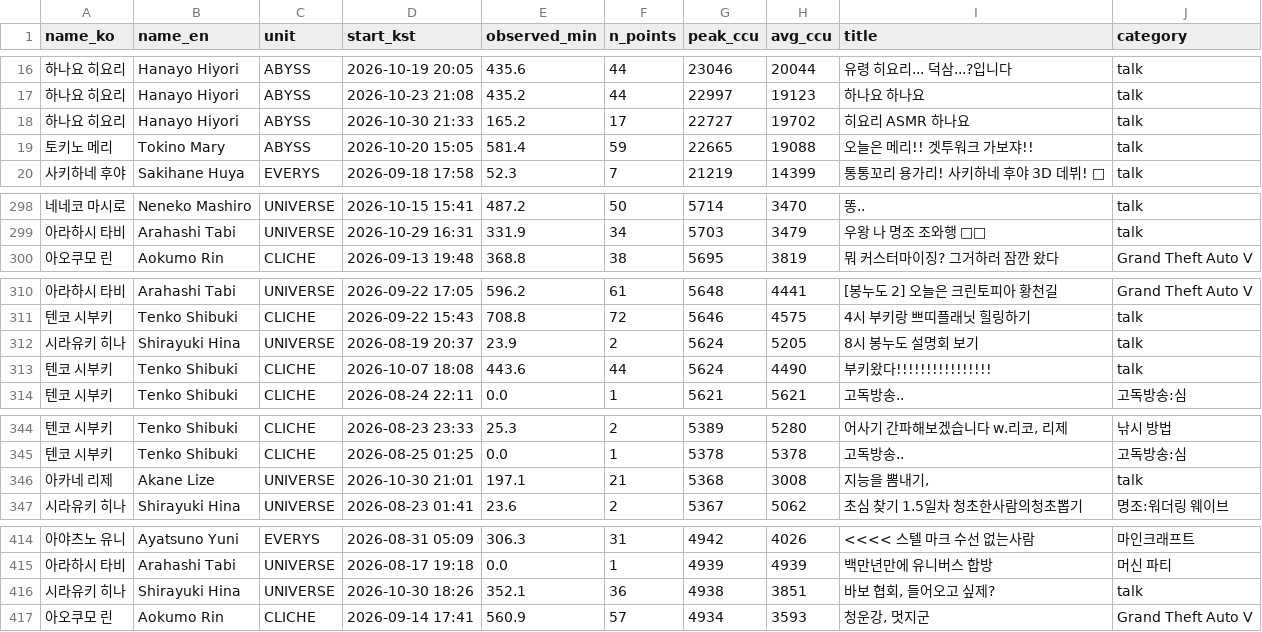
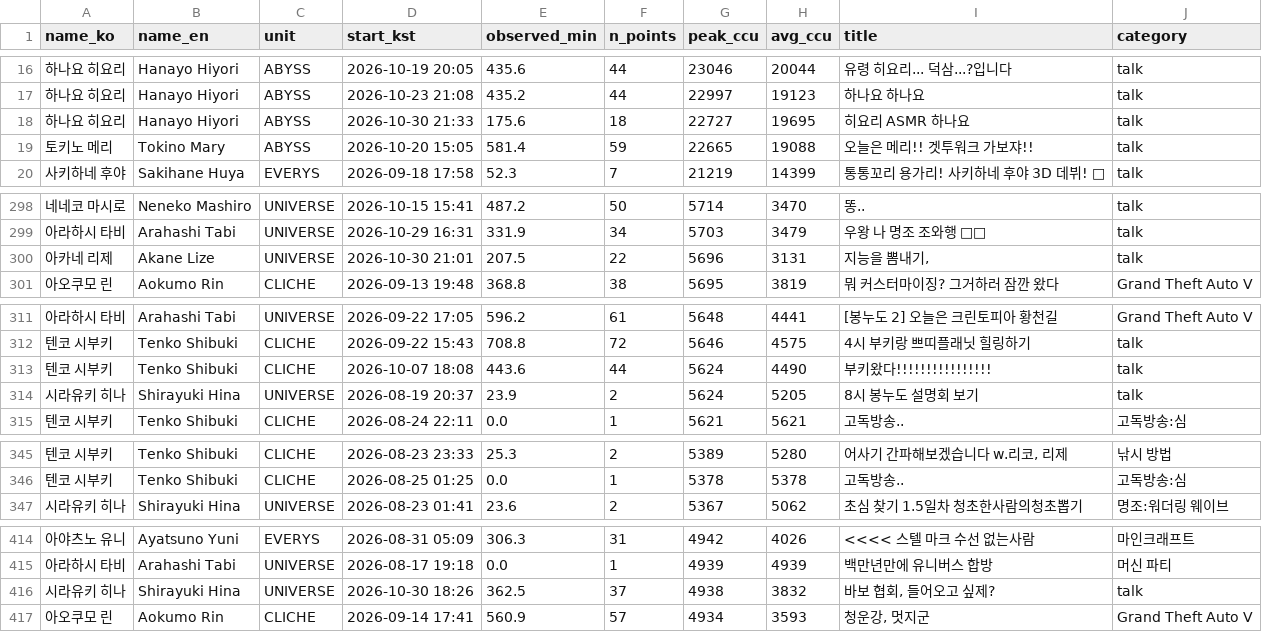
Before and after one commit to Argenviol/Youtube_analyze, a CSV file: youtube_analyze_all/08_live_viewership/data/sessions.csv, drawn as a sheet; only a part is shown, gaps mark what is left out.

```diff
--- a/youtube_analyze_all/08_live_viewership/data/sessions.csv
+++ b/youtube_analyze_all/08_live_viewership/data/sessions.csv
@@ -17,3 +17,3 @@ name_ko,name_en,unit,start_kst,observed_min,n_points,peak_ccu,avg_ccu,title,cate
 하나요 히요리,Hanayo Hiyori,ABYSS,2026-10-23 21:08,435.2,44,22997,19123,하나요 하나요,talk
-하나요 히요리,Hanayo Hiyori,ABYSS,2026-10-30 21:33,165.2,17,22727,19702,히요리 ASMR 하나요,talk
+하나요 히요리,Hanayo Hiyori,ABYSS,2026-10-30 21:33,175.6,18,22727,19695,히요리 ASMR 하나요,talk
 토키노 메리,Tokino Mary,ABYSS,2026-10-20 15:05,581.4,59,22665,19088,오늘은 메리!! 겟투워크 가보쟈!!,talk
@@ -306,2 +306,3 @@ name_ko,name_en,unit,start_kst,observed_min,n_points,peak_ccu,avg_ccu,title,cate
 아라하시 타비,Arahashi Tabi,UNIVERSE,2026-10-29 16:31,331.9,34,5703,3479,우왕 나 명조 조와행 👀🩵,talk
+아카네 리제,Akane Lize,UNIVERSE,2026-10-30 21:01,207.5,22,5696,3131,"지능을 뽐내기,",talk
 아오쿠모 린,Aokumo Rin,CLICHE,2026-09-13 19:48,368.8,38,5695,3819,뭐 커스터마이징? 그거하러 잠깐 왔다,Grand Theft Auto V
@@ -318,4 +319,4 @@ name_ko,name_en,unit,start_kst,observed_min,n_points,peak_ccu,avg_ccu,title,cate
 텐코 시부키,Tenko Shibuki,CLICHE,2026-09-22 15:43,708.8,72,5646,4575,4시 부키랑 쁘띠플래닛 힐링하기,talk
+텐코 시부키,Tenko Shibuki,CLICHE,2026-10-07 18:08,443.6,44,5624,4490,부키왔다!!!!!!!!!!!!!!!!,talk
 시라유키 히나,Shirayuki Hina,UNIVERSE,2026-08-19 20:37,23.9,2,5624,5205,8시 봉누도 설명회 보기,talk
-텐코 시부키,Tenko Shibuki,CLICHE,2026-10-07 18:08,443.6,44,5624,4490,부키왔다!!!!!!!!!!!!!!!!,talk
 텐코 시부키,Tenko Shibuki,CLICHE,2026-08-24 22:11,0.0,1,5621,5621,고독방송..,고독방송:심
@@ -352,3 +353,2 @@ name_ko,name_en,unit,start_kst,observed_min,n_points,peak_ccu,avg_ccu,title,cate
 텐코 시부키,Tenko Shibuki,CLICHE,2026-08-25 01:25,0.0,1,5378,5378,고독방송..,고독방송:심
-아카네 리제,Akane Lize,UNIVERSE,2026-10-30 21:01,197.1,21,5368,3008,"지능을 뽐내기,",talk
 시라유키 히나,Shirayuki Hina,UNIVERSE,2026-08-23 01:41,23.6,2,5367,5062,초심 찾기 1.5일차 청초한사람의청초뽑기,명조:워더링 웨이브
@@ -424,3 +424,3 @@ name_ko,name_en,unit,start_kst,observed_min,n_points,peak_ccu,avg_ccu,title,cate
 아라하시 타비,Arahashi Tabi,UNIVERSE,2026-08-17 19:18,0.0,1,4939,4939,백만년만에 유니버스 합방,머신 파티
-시라유키 히나,Shirayuki Hina,UNIVERSE,2026-10-30 18:26,352.1,36,4938,3851,"바보 협회, 들어오고 싶제?",talk
+시라유키 히나,Shirayuki Hina,UNIVERSE,2026-10-30 18:26,362.5,37,4938,3832,"바보 협회, 들어오고 싶제?",talk
 아오쿠모 린,Aokumo Rin,CLICHE,2026-09-14 17:41,560.9,57,4934,3593,"청운강, 멋지군",Grand Theft Auto V
```
Also changed, not shown: youtube_analyze_all/08_live_viewership/data/member_metrics.csv, 12 other files.
